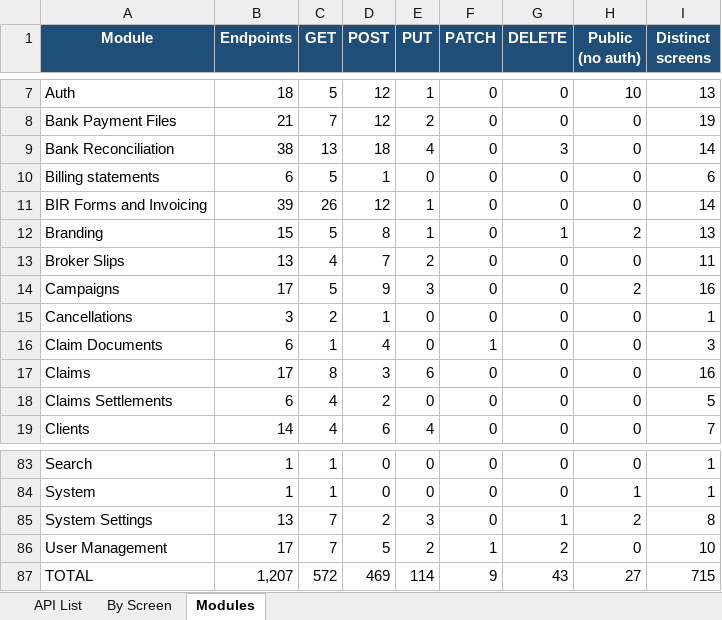
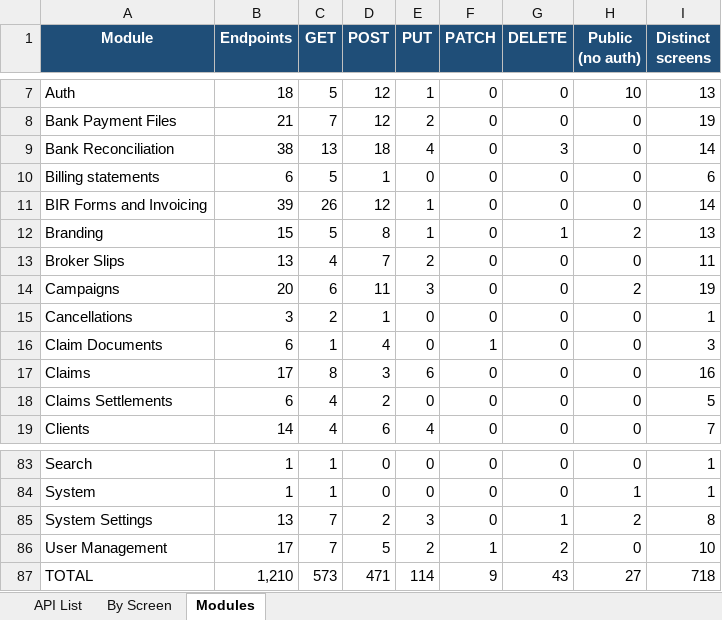
Before and after one commit to IortaTexhNXT-DEV/BDOI-OOTB, an Excel workbook: backend/docs/api/BrokerVerse_API_Touchpoints.xlsx, sheet Modules, drawn as a sheet; only a part is shown, gaps mark what is left out; values as stored, in another font and other column widths than the file's, no borders; the diff names each change by its address in the sheet, - before the commit and + after, or states it on an @@ line.

```diff
--- a/backend/docs/api/BrokerVerse_API_Touchpoints.xlsx (sheet Modules)
+++ b/backend/docs/api/BrokerVerse_API_Touchpoints.xlsx (sheet Modules)
-B14 (Endpoints): 17
+B14 (Endpoints): 20
-C14 (GET): 5
+C14 (GET): 6
-D14 (POST): 9
+D14 (POST): 11
-I14 (Distinct screens): 16
+I14 (Distinct screens): 19
-B87 (Endpoints): 1,207
+B87 (Endpoints): 1,210
-C87 (GET): 572
+C87 (GET): 573
-D87 (POST): 469
+D87 (POST): 471
-I87 (Distinct screens): 715
+I87 (Distinct screens): 718
```
Also changed, not shown: sheet By Screen, sheet API List, 10 other files.
